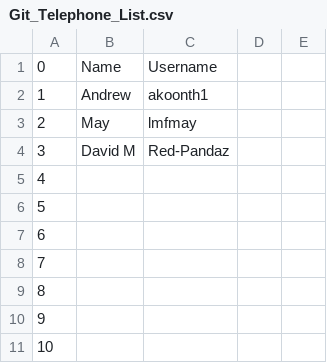
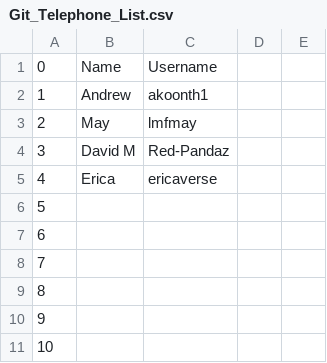
Before and after one commit to RTT43/GitTelephone, a CSV file: Git_Telephone_List.csv, drawn as a sheet; only a part is shown.

Commit message:
added my username --ericaverse ;)

```diff
--- a/Git_Telephone_List.csv
+++ b/Git_Telephone_List.csv
@@ -4,3 +4,3 @@
 3,David M, Red-Pandaz,,
-4,,,,
+4,Erica, ericaverse,,
 5,,,,
```
